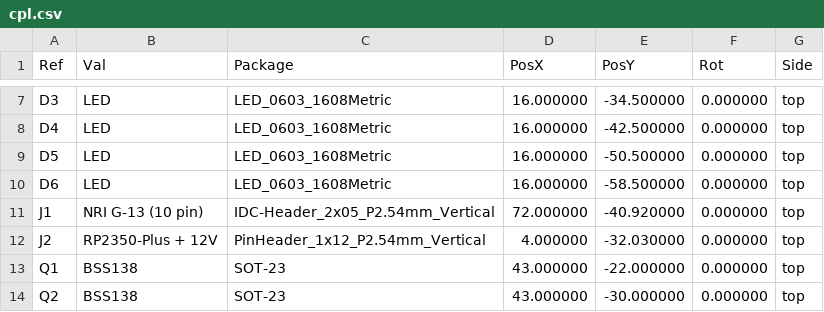
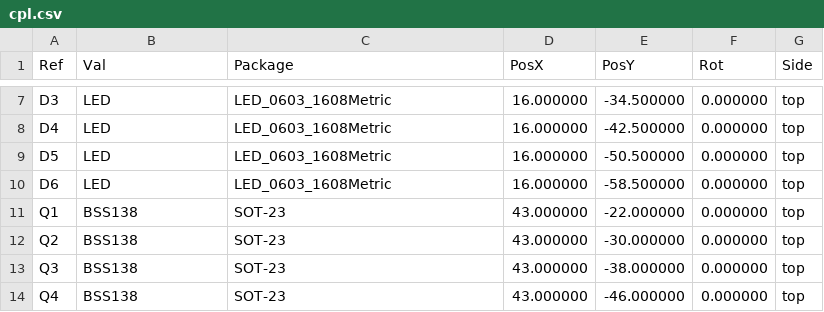
Before and after one commit to serdzz/rp2350-sim800l-ppp, a CSV file: hardware/nri-g13-shifter/assembly/cpl.csv, drawn as a sheet; only a part is shown, gaps mark what is left out; the shorter side is filled out with more unchanged rows.

```diff
--- a/hardware/nri-g13-shifter/assembly/cpl.csv
+++ b/hardware/nri-g13-shifter/assembly/cpl.csv
@@ -10,4 +10,2 @@ Ref,Val,Package,PosX,PosY,Rot,Side
 "D6","LED","LED_0603_1608Metric",16.000000,-58.500000,0.000000,top
-"J1","NRI G-13 (10 pin)","IDC-Header_2x05_P2.54mm_Vertical",72.000000,-40.920000,0.000000,top
-"J2","RP2350-Plus + 12V","PinHeader_1x12_P2.54mm_Vertical",4.000000,-32.030000,0.000000,top
 "Q1","BSS138","SOT-23",43.000000,-22.000000,0.000000,top
```
Also changed, not shown: hardware/nri-g13-shifter/assembly/bom.csv, 17 other files.
